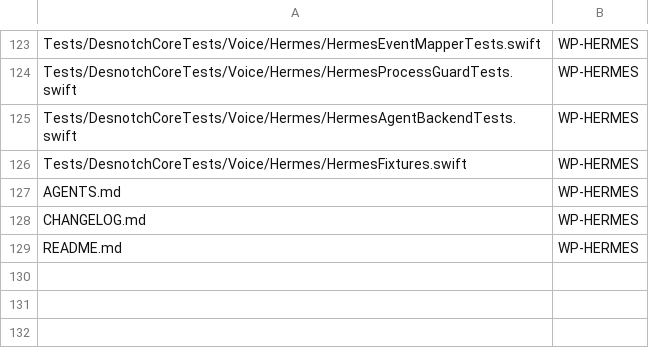
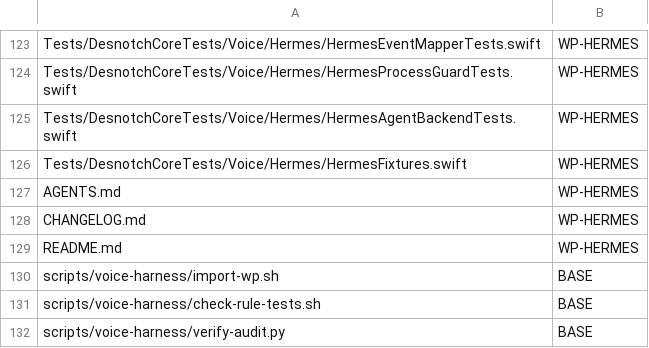
Before and after one commit to Veyal/desnotch, a TSV file: scripts/voice-harness/ownership.tsv, drawn as a sheet; only a part is shown, gaps mark what is left out; the diff names each change by its address in the sheet, - before the commit and + after, or states it on an @@ line.

Commit message:
docs(voice): revise plan round 1

```diff
--- a/scripts/voice-harness/ownership.tsv
+++ b/scripts/voice-harness/ownership.tsv
+row 130: scripts/voice-harness/import-wp.sh | BASE
+row 131: scripts/voice-harness/check-rule-tests.sh | BASE
+row 132: scripts/voice-harness/verify-audit.py | BASE
```
Also changed, not shown: 10 other files.
